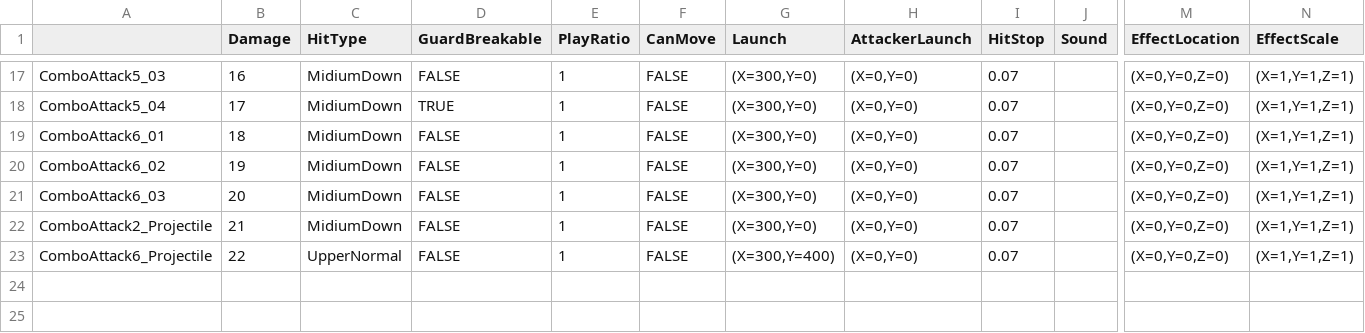
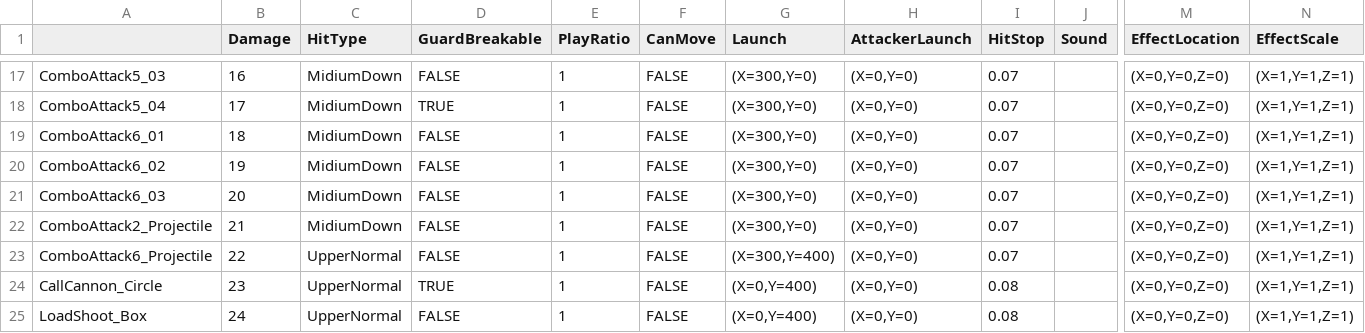
Before and after one commit to Jay9011/Unreal4_Study, a CSV file: BlueprintProject/Content/Weapons/Weapon_Melee/Boss_Pirate/DT_SpecialHit_BossPirateSword.csv, drawn as a sheet; only a part is shown, gaps mark what is left out; rows hold the shown columns only; the diff names each change by its address in the sheet, - before the commit and + after, or states it on an @@ line.

```diff
--- a/BlueprintProject/Content/Weapons/Weapon_Melee/Boss_Pirate/DT_SpecialHit_BossPirateSword.csv
+++ b/BlueprintProject/Content/Weapons/Weapon_Melee/Boss_Pirate/DT_SpecialHit_BossPirateSword.csv
+row 24: CallCannon_Circle | 23 | UpperNormal | TRUE | 1 | FALSE | (X=0,Y=400) | (X=0,Y=0) | 0.08 |  | (X=0,Y=0,Z=0) | (X=1,Y=1,Z=1)
+row 25: LoadShoot_Box | 24 | UpperNormal | FALSE | 1 | FALSE | (X=0,Y=400) | (X=0,Y=0) | 0.08 |  | (X=0,Y=0,Z=0) | (X=1,Y=1,Z=1)
```
Also changed, not shown: BlueprintProject/Content/Weapons/Weapon_Melee/Boss_Pirate/DT_SpecialAction_BossPirateSword.csv, 22 other files.
